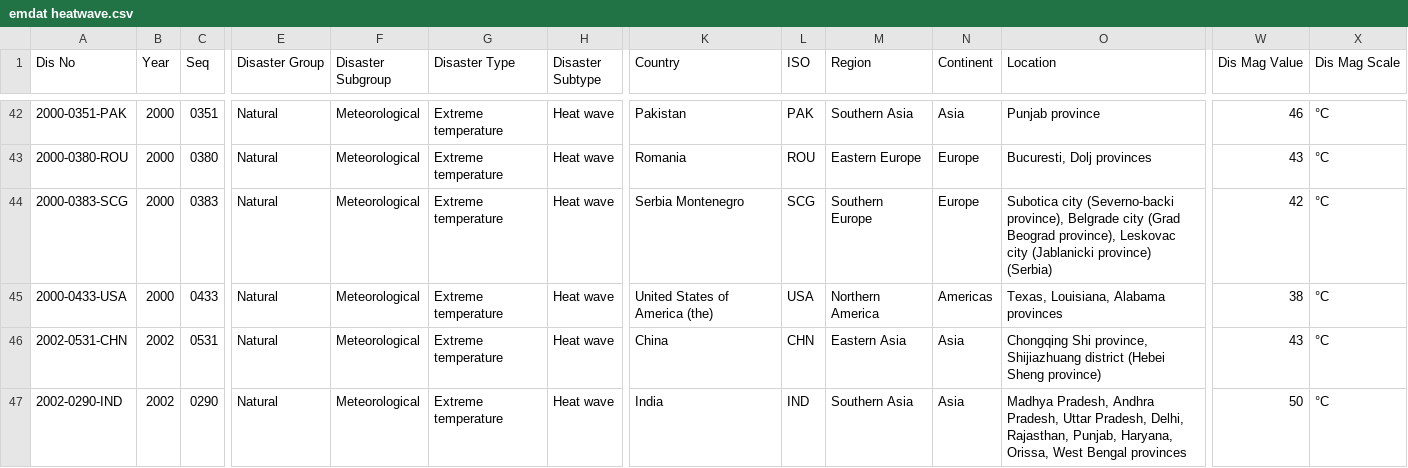
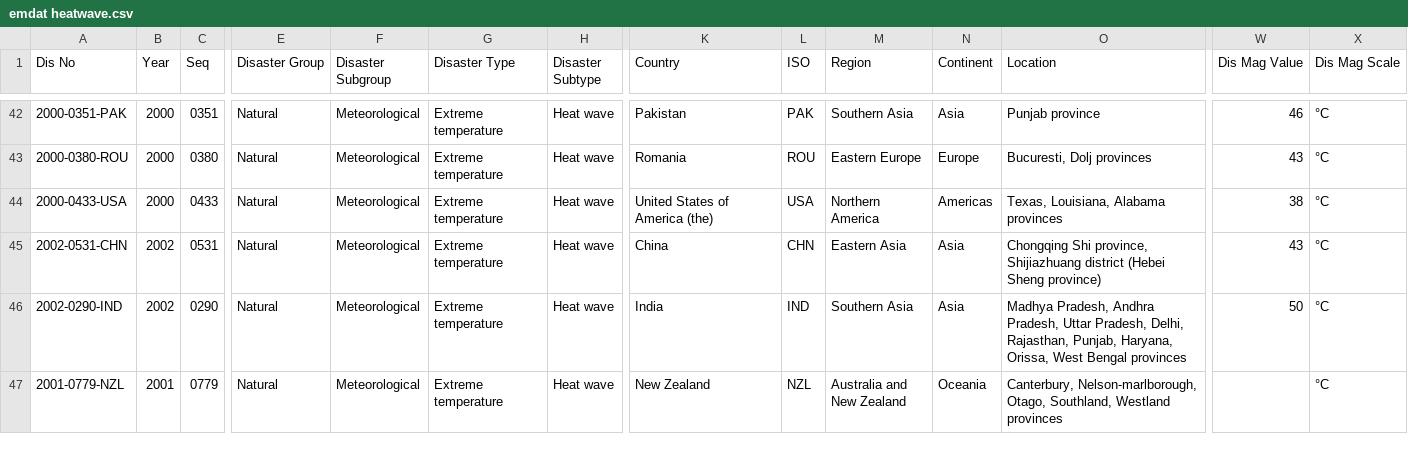
Before and after one commit to Themaoyc/MDA, a CSV file: Data/emdat heatwave.csv, drawn as a sheet; only a part is shown, gaps mark what is left out; the shorter side is filled out with more unchanged rows; rows hold the shown columns only; the diff names each change by its address in the sheet, - before the commit and + after, or states it on an @@ line.

```diff
--- a/Data/emdat heatwave.csv
+++ b/Data/emdat heatwave.csv
-row 44: 2000-0383-SCG | 2000 | 0383 | Natural | Meteorological | Extreme temperature | Heat wave | Serbia Montenegro | SCG | Southern Europe | Europe | Subotica city (Severno-backi province), Belgrade city (Grad Beograd province), Leskovac city (Jablanicki province) (Serbia) | 42 | °C
```
